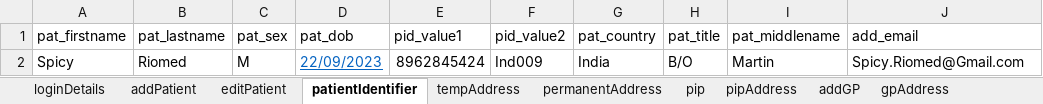
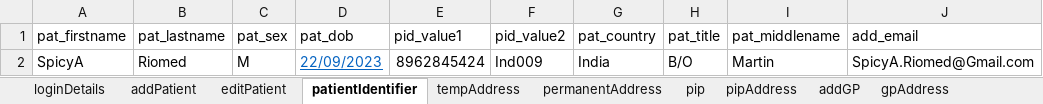
Before and after one commit to manojvyavahare27/C4Automation, an Excel workbook: ExcelFiles/AppointmentDomain.xlsx, sheet patientIdentifier, drawn as a sheet; values as stored, in another font and other column widths than the file's, no borders; the diff names each change by its address in the sheet, - before the commit and + after, or states it on an @@ line.

```diff
--- a/ExcelFiles/AppointmentDomain.xlsx (sheet patientIdentifier)
+++ b/ExcelFiles/AppointmentDomain.xlsx (sheet patientIdentifier)
-A2 (pat_firstname): Spicy
+A2 (pat_firstname): SpicyA
-J2 (add_email): Spicy.Riomed@Gmail.com
+J2 (add_email): SpicyA.Riomed@Gmail.com
```
Also changed, not shown: sheet addEditAppointments, sheet rescheduleAppointments, sheet addPatient, sheet appRoomRemoved, sheet CancelBookAppointment, sheet bookNewAppointments, 3 more sheets, ExcelFiles/PatientDomain.xlsx, ExcelFiles/PharmacyDomain.xlsx, 3 other files.
